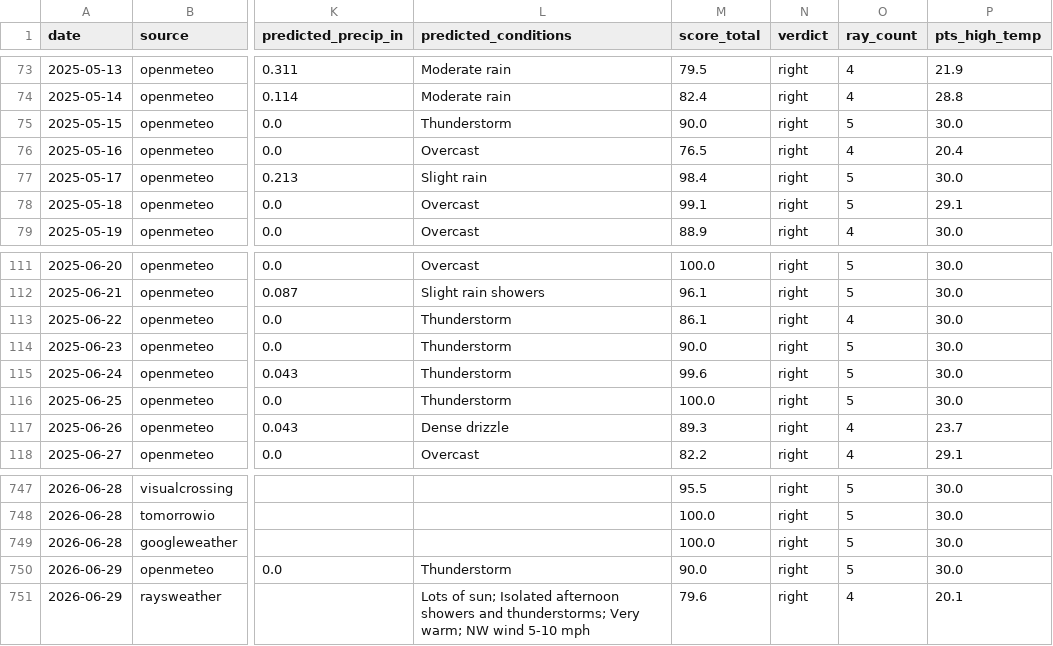
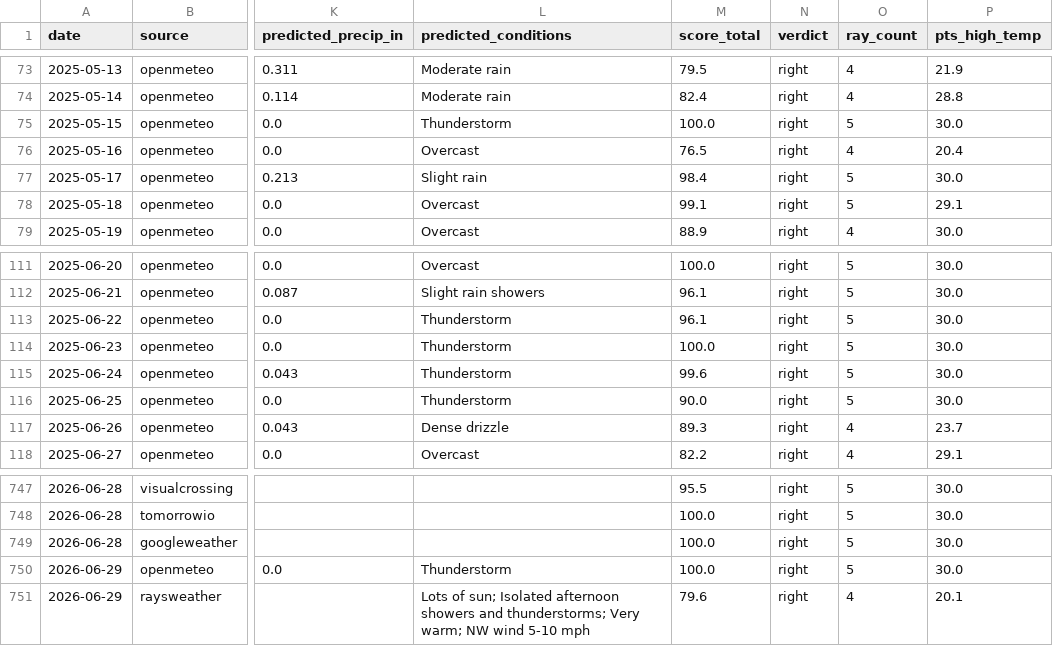
Before and after one commit to davidhluther/davessweater, a CSV file: data/scores_export.csv, drawn as a sheet; only a part is shown, gaps mark what is left out; the diff names each change by its address in the sheet, - before the commit and + after, or states it on an @@ line.

```diff
--- a/data/scores_export.csv
+++ b/data/scores_export.csv
-M75 (score_total): 90.0
+M75 (score_total): 100.0
-M113 (score_total): 86.1
+M113 (score_total): 96.1
-O113 (ray_count): 4
+O113 (ray_count): 5
-M114 (score_total): 90.0
+M114 (score_total): 100.0
-M116 (score_total): 100.0
+M116 (score_total): 90.0
-M750 (score_total): 90.0
+M750 (score_total): 100.0
```
Also changed, not shown: 8 other files.
